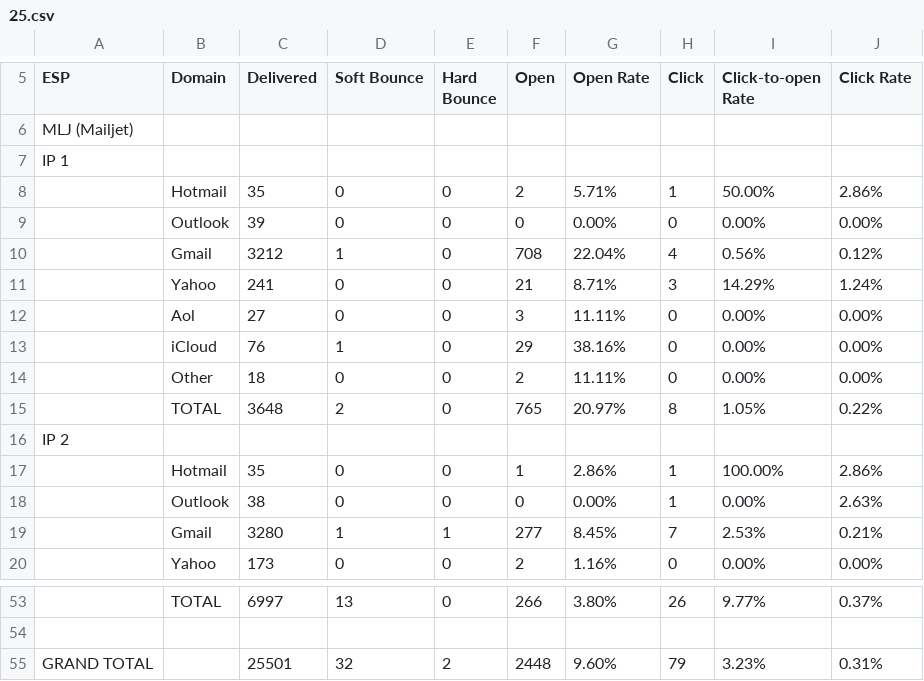
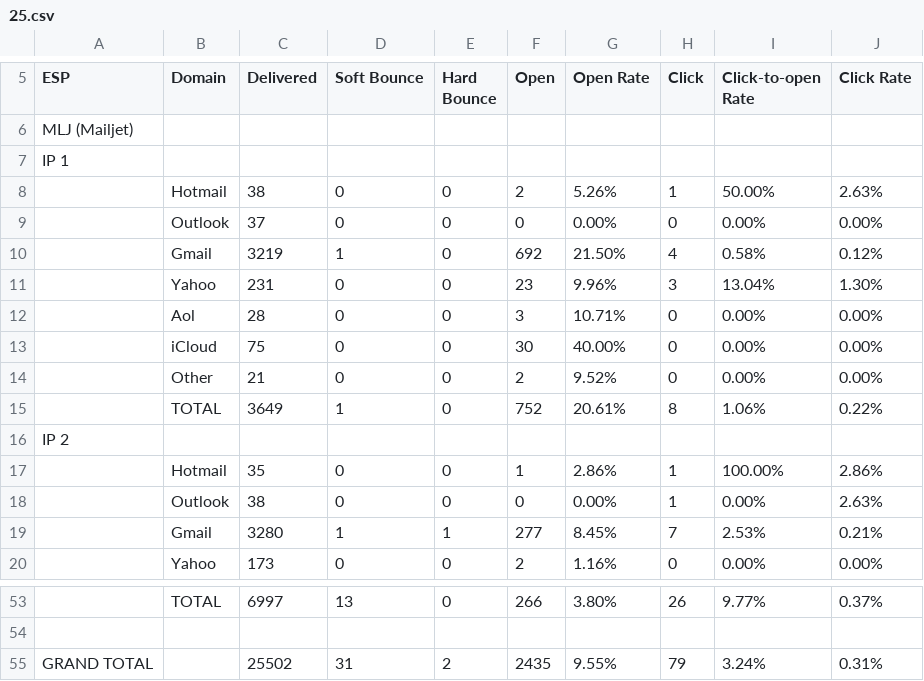
Before and after one commit to WiseKapital/Email-Management-Report, a CSV file: 2026/maildata/maildata_november/25.csv, drawn as a sheet; only a part is shown, gaps mark what is left out; the diff names each change by its address in the sheet, - before the commit and + after, or states it on an @@ line.

```diff
--- a/2026/maildata/maildata_november/25.csv
+++ b/2026/maildata/maildata_november/25.csv
-C8 (Delivered): 35
+C8 (Delivered): 38
-G8 (Open Rate): 5.71%
+G8 (Open Rate): 5.26%
-J8 (Click Rate): 2.86%
+J8 (Click Rate): 2.63%
-C9 (Delivered): 39
+C9 (Delivered): 37
-C10 (Delivered): 3212
+C10 (Delivered): 3219
-F10 (Open): 708
+F10 (Open): 692
-G10 (Open Rate): 22.04%
+G10 (Open Rate): 21.50%
-I10 (Click-to-open Rate): 0.56%
+I10 (Click-to-open Rate): 0.58%
-C11 (Delivered): 241
+C11 (Delivered): 231
-F11 (Open): 21
+F11 (Open): 23
-G11 (Open Rate): 8.71%
+G11 (Open Rate): 9.96%
-I11 (Click-to-open Rate): 14.29%
+I11 (Click-to-open Rate): 13.04%
-J11 (Click Rate): 1.24%
+J11 (Click Rate): 1.30%
-C12 (Delivered): 27
+C12 (Delivered): 28
-G12 (Open Rate): 11.11%
+G12 (Open Rate): 10.71%
-C13 (Delivered): 76
+C13 (Delivered): 75
-D13 (Soft Bounce): 1
+D13 (Soft Bounce): 0
-F13 (Open): 29
+F13 (Open): 30
-G13 (Open Rate): 38.16%
+G13 (Open Rate): 40.00%
-C14 (Delivered): 18
+C14 (Delivered): 21
-G14 (Open Rate): 11.11%
+G14 (Open Rate): 9.52%
-C15 (Delivered): 3648
+C15 (Delivered): 3649
-D15 (Soft Bounce): 2
+D15 (Soft Bounce): 1
-F15 (Open): 765
+F15 (Open): 752
-G15 (Open Rate): 20.97%
+G15 (Open Rate): 20.61%
-I15 (Click-to-open Rate): 1.05%
+I15 (Click-to-open Rate): 1.06%
-C55 (Delivered): 25501
+C55 (Delivered): 25502
-D55 (Soft Bounce): 32
+D55 (Soft Bounce): 31
-F55 (Open): 2448
+F55 (Open): 2435
-G55 (Open Rate): 9.60%
+G55 (Open Rate): 9.55%
-I55 (Click-to-open Rate): 3.23%
+I55 (Click-to-open Rate): 3.24%
```
Also changed, not shown: 2026/ESP - IP Breakdown/November/25.csv.
